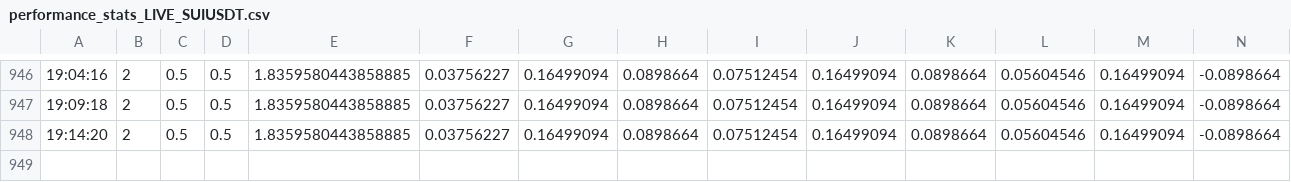
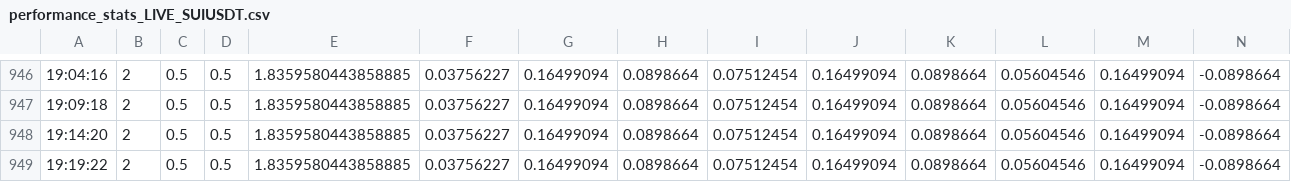
Before and after one commit to Damith122/dca_agent, a CSV file: performance_stats_LIVE_SUIUSDT.csv, drawn as a sheet; only a part is shown, gaps mark what is left out; rows hold the shown columns only; the diff names each change by its address in the sheet, - before the commit and + after, or states it on an @@ line.

Commit message:
performance_stats_LIVE_SUIUSDT.csv sync

```diff
--- a/performance_stats_LIVE_SUIUSDT.csv
+++ b/performance_stats_LIVE_SUIUSDT.csv
+row 949: 19:19:22 | 2 | 0.5 | 0.5 | 1.8359580443858885 | 0.03756227 | 0.16499094 | 0.0898664 | 0.07512454 | 0.16499094 | 0.0898664 | 0.05604546 | 0.16499094 | -0.0898664
```
